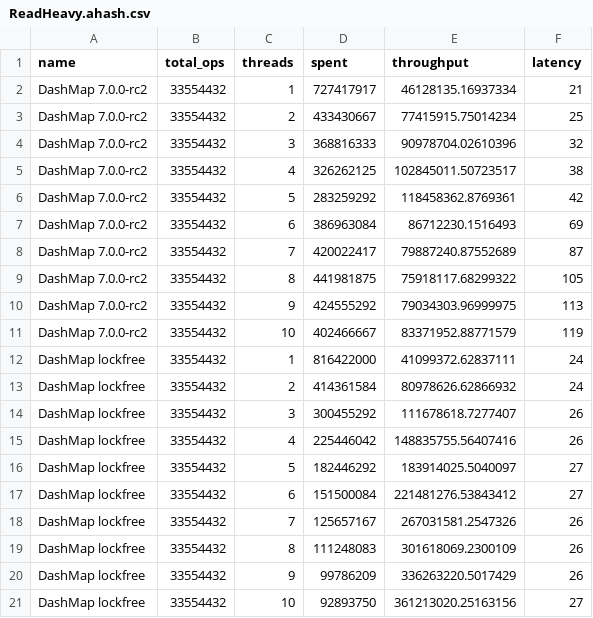
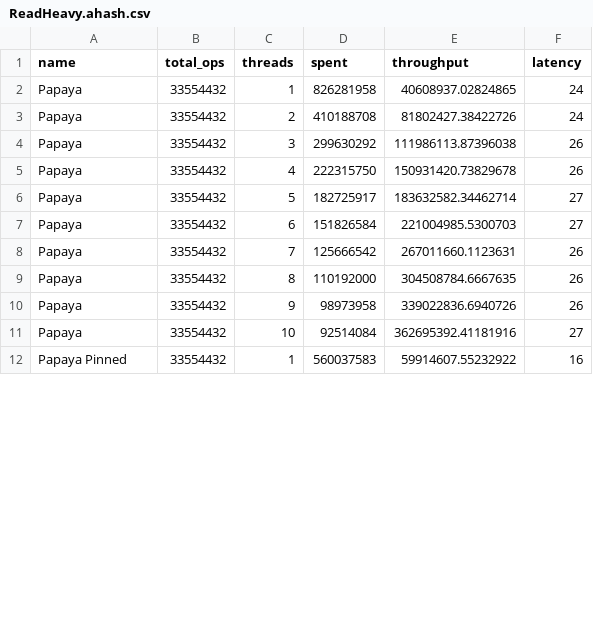
Before and after one commit to hisn-io/conc-map-bench, a CSV file: results/ReadHeavy.ahash.csv, drawn as a sheet; only a part is shown; the diff covers the shown part only.

Commit message:
pinned comparison

```diff
--- a/results/ReadHeavy.ahash.csv
+++ b/results/ReadHeavy.ahash.csv
@@ -1,21 +1,12 @@
 name,total_ops,threads,spent,throughput,latency
-DashMap 7.0.0-rc2,33554432,1,727417917,46128135.16937334,21
-DashMap 7.0.0-rc2,33554432,2,433430667,77415915.75014234,25
-DashMap 7.0.0-rc2,33554432,3,368816333,90978704.02610396,32
-DashMap 7.0.0-rc2,33554432,4,326262125,102845011.50723517,38
-DashMap 7.0.0-rc2,33554432,5,283259292,118458362.8769361,42
-DashMap 7.0.0-rc2,33554432,6,386963084,86712230.1516493,69
-DashMap 7.0.0-rc2,33554432,7,420022417,79887240.87552689,87
-DashMap 7.0.0-rc2,33554432,8,441981875,75918117.68299322,105
-DashMap 7.0.0-rc2,33554432,9,424555292,79034303.96999975,113
-DashMap 7.0.0-rc2,33554432,10,402466667,83371952.88771579,119
-DashMap lockfree,33554432,1,816422000,41099372.62837111,24
-DashMap lockfree,33554432,2,414361584,80978626.62866932,24
-DashMap lockfree,33554432,3,300455292,111678618.7277407,26
-DashMap lockfree,33554432,4,225446042,148835755.56407416,26
-DashMap lockfree,33554432,5,182446292,183914025.5040097,27
-DashMap lockfree,33554432,6,151500084,221481276.53843412,27
-DashMap lockfree,33554432,7,125657167,267031581.2547326,26
-DashMap lockfree,33554432,8,111248083,301618069.2300109,26
-DashMap lockfree,33554432,9,99786209,336263220.5017429,26
-DashMap lockfree,33554432,10,92893750,361213020.25163156,27
+Papaya,33554432,1,826281958,40608937.02824865,24
+Papaya,33554432,2,410188708,81802427.38422726,24
+Papaya,33554432,3,299630292,111986113.87396038,26
+Papaya,33554432,4,222315750,150931420.73829678,26
+Papaya,33554432,5,182725917,183632582.34462714,27
+Papaya,33554432,6,151826584,221004985.5300703,27
+Papaya,33554432,7,125666542,267011660.1123631,26
+Papaya,33554432,8,110192000,304508784.6667635,26
+Papaya,33554432,9,98973958,339022836.6940726,26
+Papaya,33554432,10,92514084,362695392.41181916,27
+Papaya Pinned,33554432,1,560037583,59914607.55232922,16
```
Also changed, not shown: 9 added rows elsewhere in this file, results/Exchange.ahash.csv, 7 other files.
